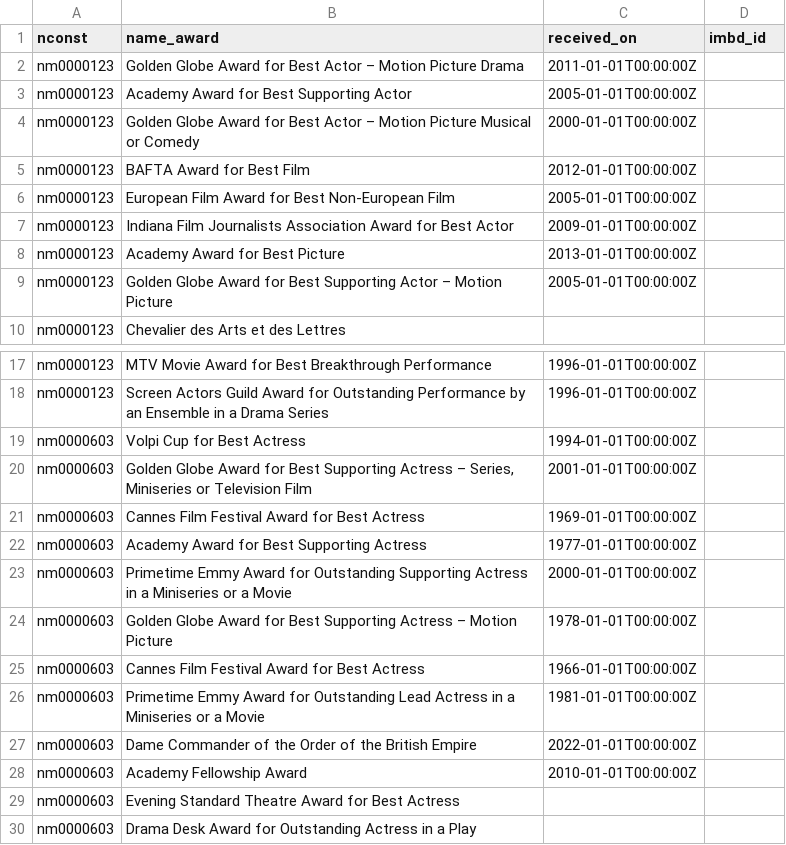
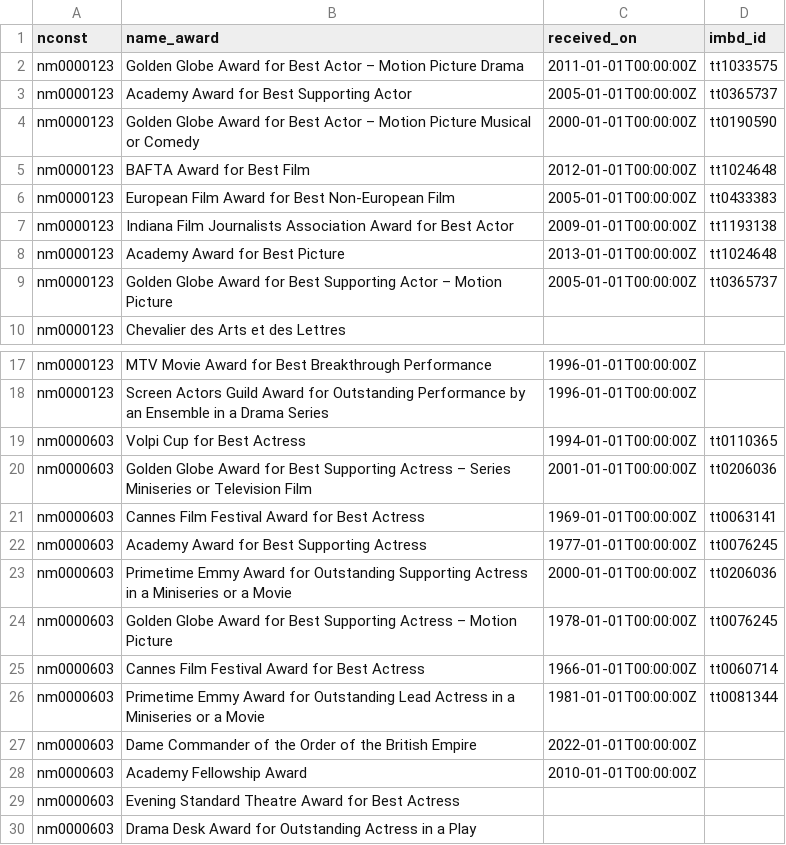
Before and after one commit to henriquecscode/meic_bdnr, a CSV file: data/processed/names_awards.csv, drawn as a sheet; only a part is shown, gaps mark what is left out; the diff covers the shown part only.

```diff
--- a/data/processed/names_awards.csv
+++ b/data/processed/names_awards.csv
@@ -1,10 +1,10 @@
 nconst,name_award,received_on,imbd_id
-nm0000123,Golden Globe Award for Best Actor – Motion Picture Drama,2011-01-01T00:00:00Z,
-nm0000123,Academy Award for Best Supporting Actor,2005-01-01T00:00:00Z,
-nm0000123,Golden Globe Award for Best Actor – Motion Picture Musical or Comedy,2000-01-01T00:00:00Z,
-nm0000123,BAFTA Award for Best Film,2012-01-01T00:00:00Z,
-nm0000123,European Film Award for Best Non-European Film,2005-01-01T00:00:00Z,
-nm0000123,Indiana Film Journalists Association Award for Best Actor,2009-01-01T00:00:00Z,
-nm0000123,Academy Award for Best Picture,2013-01-01T00:00:00Z,
-nm0000123,Golden Globe Award for Best Supporting Actor – Motion Picture,2005-01-01T00:00:00Z,
+nm0000123,Golden Globe Award for Best Actor – Motion Picture Drama,2011-01-01T00:00:00Z,tt1033575
+nm0000123,Academy Award for Best Supporting Actor,2005-01-01T00:00:00Z,tt0365737
+nm0000123,Golden Globe Award for Best Actor – Motion Picture Musical or Comedy,2000-01-01T00:00:00Z,tt0190590
+nm0000123,BAFTA Award for Best Film,2012-01-01T00:00:00Z,tt1024648
+nm0000123,European Film Award for Best Non-European Film,2005-01-01T00:00:00Z,tt0433383
+nm0000123,Indiana Film Journalists Association Award for Best Actor,2009-01-01T00:00:00Z,tt1193138
+nm0000123,Academy Award for Best Picture,2013-01-01T00:00:00Z,tt1024648
+nm0000123,Golden Globe Award for Best Supporting Actor – Motion Picture,2005-01-01T00:00:00Z,tt0365737
 nm0000123,Chevalier des Arts et des Lettres,,
@@ -18,10 +18,10 @@ nm0000123,MTV Movie Award for Best Breakthrough Performance,1996-01-01T00:00:00Z
 nm0000123,Screen Actors Guild Award for Outstanding Performance by an Ensemble in a Drama Series,1996-01-01T00:00:00Z,
-nm0000603,Volpi Cup for Best Actress,1994-01-01T00:00:00Z,
-nm0000603,"Golden Globe Award for Best Supporting Actress – Series, Miniseries or Television Film",2001-01-01T00:00:00Z,
-nm0000603,Cannes Film Festival Award for Best Actress,1969-01-01T00:00:00Z,
-nm0000603,Academy Award for Best Supporting Actress,1977-01-01T00:00:00Z,
-nm0000603,Primetime Emmy Award for Outstanding Supporting Actress in a Miniseries or a Movie,2000-01-01T00:00:00Z,
-nm0000603,Golden Globe Award for Best Supporting Actress – Motion Picture,1978-01-01T00:00:00Z,
-nm0000603,Cannes Film Festival Award for Best Actress,1966-01-01T00:00:00Z,
-nm0000603,Primetime Emmy Award for Outstanding Lead Actress in a Miniseries or a Movie,1981-01-01T00:00:00Z,
+nm0000603,Volpi Cup for Best Actress,1994-01-01T00:00:00Z,tt0110365
+nm0000603,Golden Globe Award for Best Supporting Actress – Series Miniseries or Television Film,2001-01-01T00:00:00Z,tt0206036
+nm0000603,Cannes Film Festival Award for Best Actress,1969-01-01T00:00:00Z,tt0063141
+nm0000603,Academy Award for Best Supporting Actress,1977-01-01T00:00:00Z,tt0076245
+nm0000603,Primetime Emmy Award for Outstanding Supporting Actress in a Miniseries or a Movie,2000-01-01T00:00:00Z,tt0206036
+nm0000603,Golden Globe Award for Best Supporting Actress – Motion Picture,1978-01-01T00:00:00Z,tt0076245
+nm0000603,Cannes Film Festival Award for Best Actress,1966-01-01T00:00:00Z,tt0060714
+nm0000603,Primetime Emmy Award for Outstanding Lead Actress in a Miniseries or a Movie,1981-01-01T00:00:00Z,tt0081344
 nm0000603,Dame Commander of the Order of the British Empire,2022-01-01T00:00:00Z,
```
Also changed, not shown: 50 added rows and 1 edited cell elsewhere in this file, data/processed/names.csv, data/processed/titles.csv, 4 other files.
